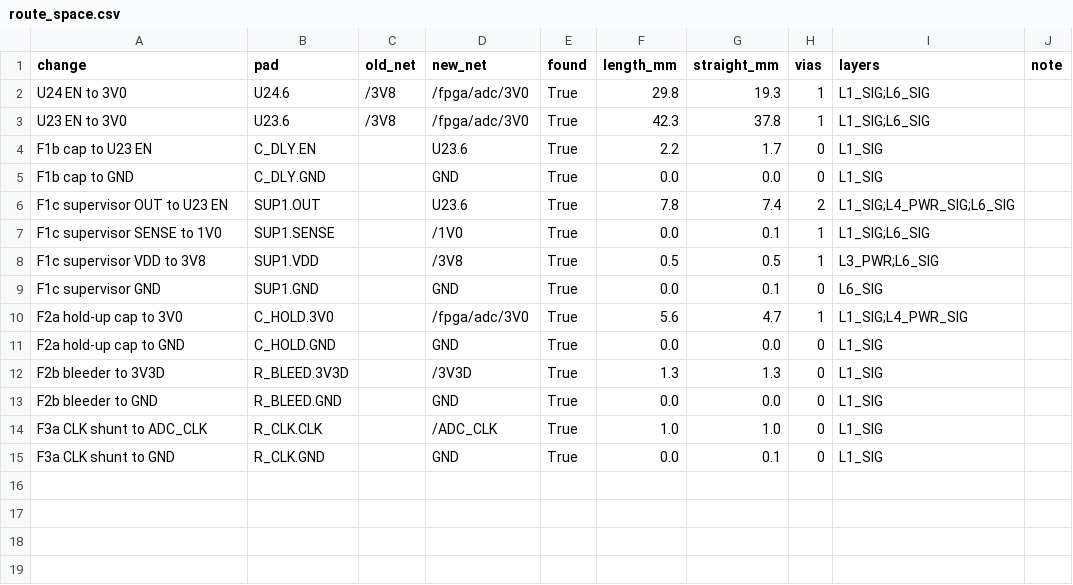
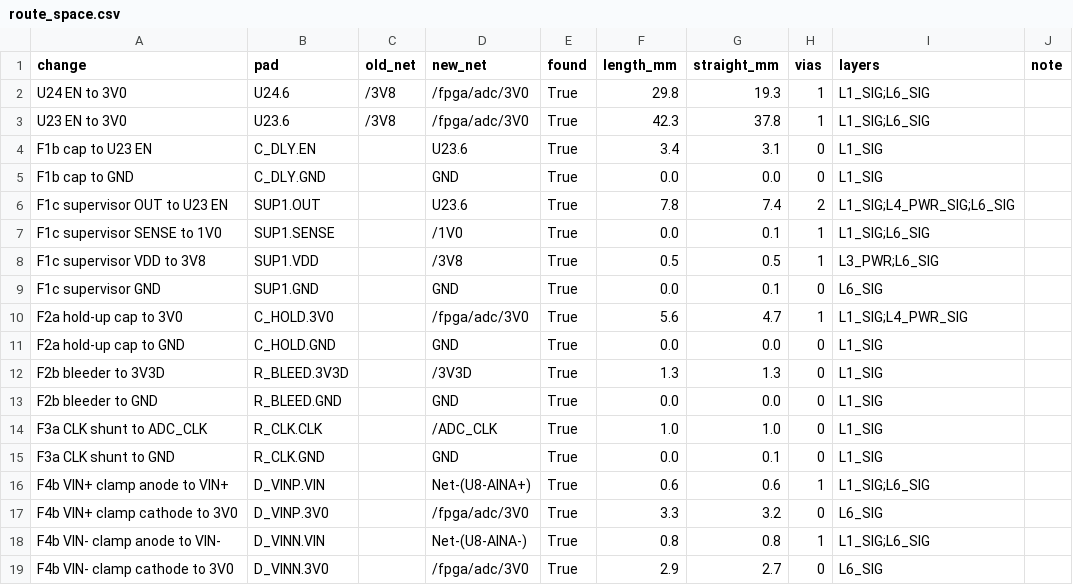
Before and after one commit to davidmhunt/fmcw3-ckflight, a CSV file: analysis/11_board_1rx/route_space.csv, drawn as a sheet.

```diff
--- a/analysis/11_board_1rx/route_space.csv
+++ b/analysis/11_board_1rx/route_space.csv
@@ -3,3 +3,3 @@ U24 EN to 3V0,U24.6,/3V8,/fpga/adc/3V0,True,29.8,19.3,1,L1_SIG;L6_SIG,
 U23 EN to 3V0,U23.6,/3V8,/fpga/adc/3V0,True,42.3,37.8,1,L1_SIG;L6_SIG,
-F1b cap to U23 EN,C_DLY.EN,,U23.6,True,2.2,1.7,0,L1_SIG,
+F1b cap to U23 EN,C_DLY.EN,,U23.6,True,3.4,3.1,0,L1_SIG,
 F1b cap to GND,C_DLY.GND,,GND,True,0.0,0.0,0,L1_SIG,
@@ -15 +15,5 @@ F3a CLK shunt to ADC_CLK,R_CLK.CLK,,/ADC_CLK,True,1.0,1.0,0,L1_SIG,
 F3a CLK shunt to GND,R_CLK.GND,,GND,True,0.0,0.1,0,L1_SIG,
+F4b VIN+ clamp anode to VIN+,D_VINP.VIN,,Net-(U8-AINA+),True,0.6,0.6,1,L1_SIG;L6_SIG,
+F4b VIN+ clamp cathode to 3V0,D_VINP.3V0,,/fpga/adc/3V0,True,3.3,3.2,0,L6_SIG,
+F4b VIN- clamp anode to VIN-,D_VINN.VIN,,Net-(U8-AINA-),True,0.8,0.8,1,L1_SIG;L6_SIG,
+F4b VIN- clamp cathode to 3V0,D_VINN.3V0,,/fpga/adc/3V0,True,2.9,2.7,0,L6_SIG,
```
Also changed, not shown: analysis/15_rx1_powerup/fixes.csv, analysis/15_rx1_powerup/place_fix.csv, 11 other files.
